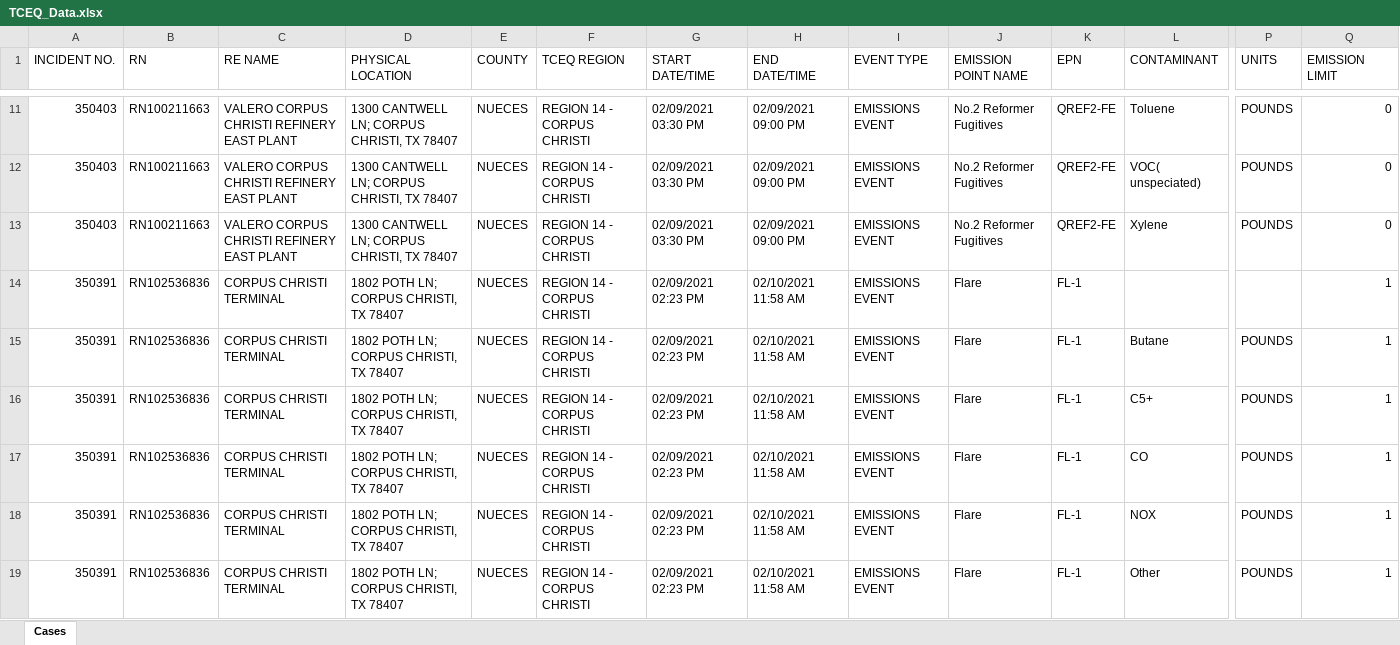
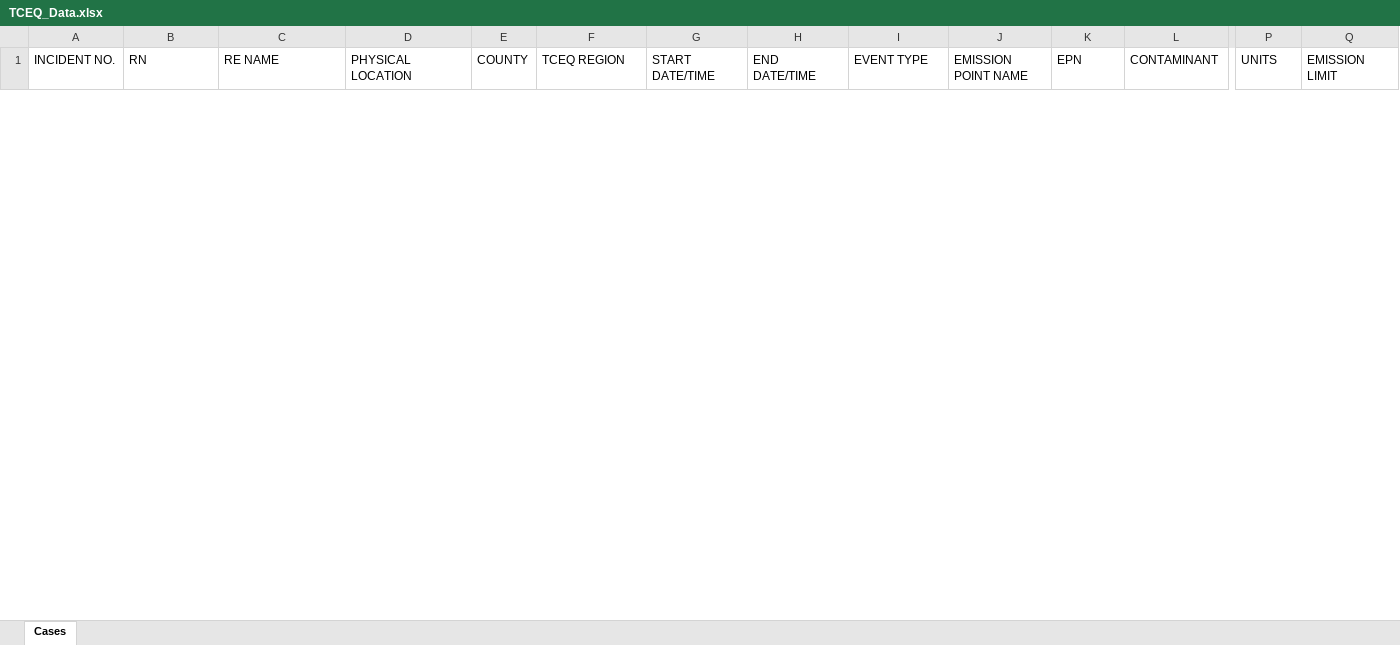
Before and after one commit to dweiss/PublicCitizen_Project, an Excel workbook: TCEQ_Data.xlsx, sheet Cases, drawn as a sheet; only a part is shown, gaps mark what is left out; values as stored, in another font and other column widths than the file's, no borders; removed rows and columns are numbered as before the commit, all else as after; rows hold the shown columns only; the diff covers the shown part only; the diff names each change by its address in the sheet, - before the commit and + after, or states it on an @@ line.

Commit message:
Fixed bugs and added in military time

```diff
--- a/TCEQ_Data.xlsx (sheet Cases)
+++ b/TCEQ_Data.xlsx (sheet Cases)
-row 11: 350403 | RN100211663 | VALERO CORPUS CHRISTI REFINERY EAST PLANT | 1300 CANTWELL LN; CORPUS CHRISTI, TX 78407 | NUECES | REGION 14 - CORPUS CHRISTI | 02/09/2021 03:30 PM | 02/09/2021 09:00 PM | EMISSIONS EVENT | No.2 Reformer Fugitives | QREF2-FE | Toluene | POUNDS | 0
-row 12: 350403 | RN100211663 | VALERO CORPUS CHRISTI REFINERY EAST PLANT | 1300 CANTWELL LN; CORPUS CHRISTI, TX 78407 | NUECES | REGION 14 - CORPUS CHRISTI | 02/09/2021 03:30 PM | 02/09/2021 09:00 PM | EMISSIONS EVENT | No.2 Reformer Fugitives | QREF2-FE | VOC( unspeciated) | POUNDS | 0
-row 13: 350403 | RN100211663 | VALERO CORPUS CHRISTI REFINERY EAST PLANT | 1300 CANTWELL LN; CORPUS CHRISTI, TX 78407 | NUECES | REGION 14 - CORPUS CHRISTI | 02/09/2021 03:30 PM | 02/09/2021 09:00 PM | EMISSIONS EVENT | No.2 Reformer Fugitives | QREF2-FE | Xylene | POUNDS | 0
-row 14: 350391 | RN102536836 | CORPUS CHRISTI TERMINAL | 1802 POTH LN; CORPUS CHRISTI, TX 78407 | NUECES | REGION 14 - CORPUS CHRISTI | 02/09/2021 02:23 PM | 02/10/2021 11:58 AM | EMISSIONS EVENT | Flare | FL-1 |  |  | 1
-row 15: 350391 | RN102536836 | CORPUS CHRISTI TERMINAL | 1802 POTH LN; CORPUS CHRISTI, TX 78407 | NUECES | REGION 14 - CORPUS CHRISTI | 02/09/2021 02:23 PM | 02/10/2021 11:58 AM | EMISSIONS EVENT | Flare | FL-1 | Butane | POUNDS | 1
-row 16: 350391 | RN102536836 | CORPUS CHRISTI TERMINAL | 1802 POTH LN; CORPUS CHRISTI, TX 78407 | NUECES | REGION 14 - CORPUS CHRISTI | 02/09/2021 02:23 PM | 02/10/2021 11:58 AM | EMISSIONS EVENT | Flare | FL-1 | C5+ | POUNDS | 1
-row 17: 350391 | RN102536836 | CORPUS CHRISTI TERMINAL | 1802 POTH LN; CORPUS CHRISTI, TX 78407 | NUECES | REGION 14 - CORPUS CHRISTI | 02/09/2021 02:23 PM | 02/10/2021 11:58 AM | EMISSIONS EVENT | Flare | FL-1 | CO | POUNDS | 1
-row 18: 350391 | RN102536836 | CORPUS CHRISTI TERMINAL | 1802 POTH LN; CORPUS CHRISTI, TX 78407 | NUECES | REGION 14 - CORPUS CHRISTI | 02/09/2021 02:23 PM | 02/10/2021 11:58 AM | EMISSIONS EVENT | Flare | FL-1 | NOX | POUNDS | 1
-row 19: 350391 | RN102536836 | CORPUS CHRISTI TERMINAL | 1802 POTH LN; CORPUS CHRISTI, TX 78407 | NUECES | REGION 14 - CORPUS CHRISTI | 02/09/2021 02:23 PM | 02/10/2021 11:58 AM | EMISSIONS EVENT | Flare | FL-1 | Other | POUNDS | 1
```
Also changed, not shown: 23 added rows and 54 removed rows elsewhere in this sheet, 7 other files.
